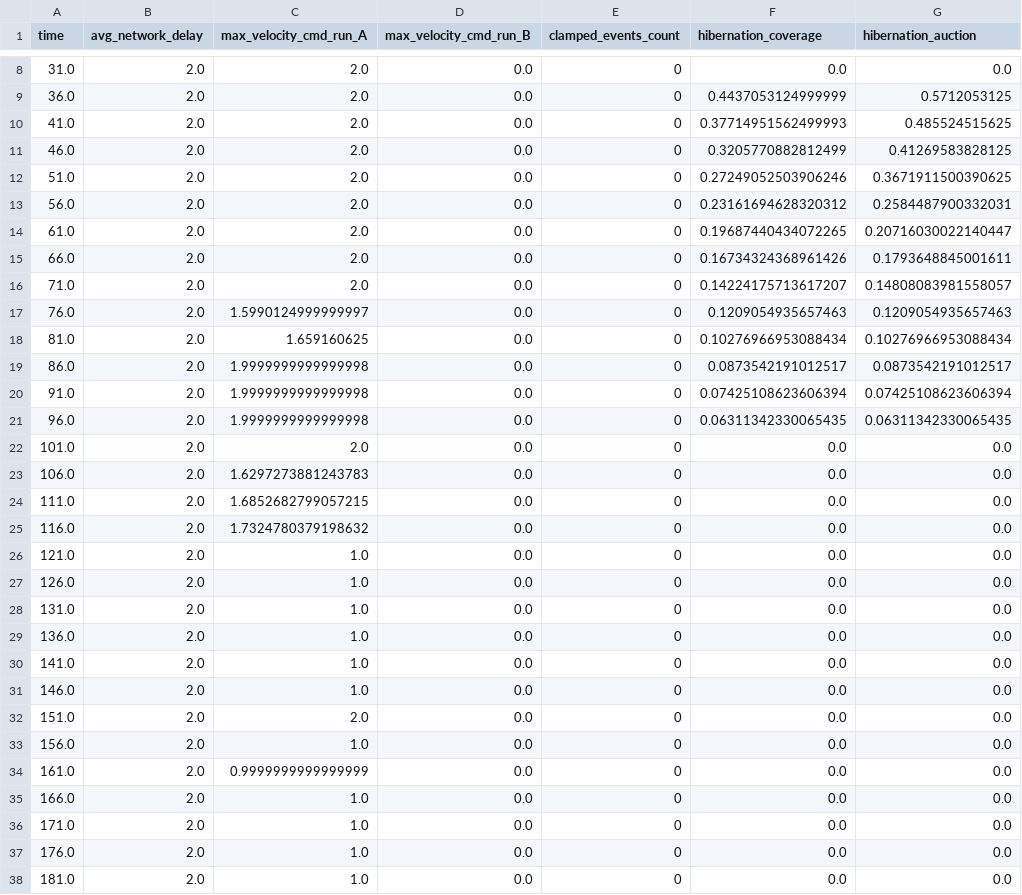
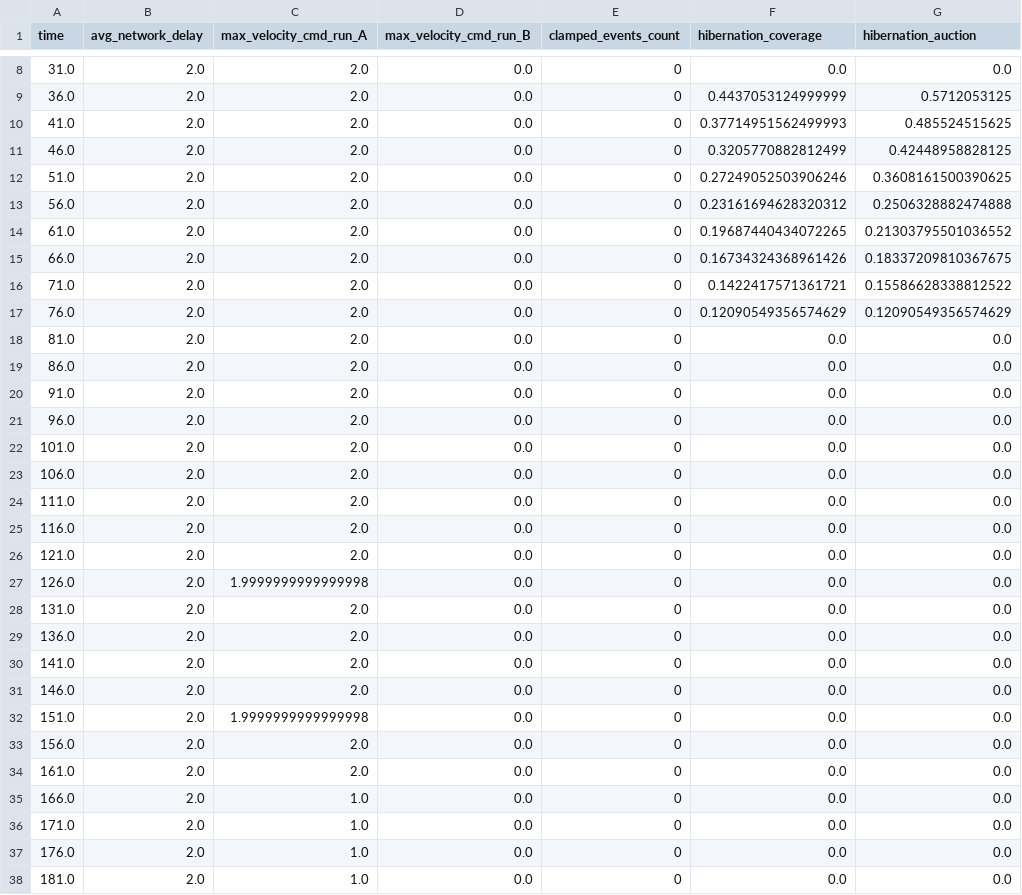
Before and after one commit to ShivamMalge/swarm_drone_framework, a CSV file: logs/experiment_3_stability_run_A.csv, drawn as a sheet; only a part is shown, gaps mark what is left out.

```diff
--- a/logs/experiment_3_stability_run_A.csv
+++ b/logs/experiment_3_stability_run_A.csv
@@ -10,26 +10,26 @@ time,avg_network_delay,max_velocity_cmd_run_A,max_velocity_cmd_run_B,clamped_eve
 41.0,2.0,2.0,0.0,0,0.37714951562499993,0.485524515625
-46.0,2.0,2.0,0.0,0,0.3205770882812499,0.41269583828125
-51.0,2.0,2.0,0.0,0,0.27249052503906246,0.3671911500390625
-56.0,2.0,2.0,0.0,0,0.23161694628320312,0.2584487900332031
-61.0,2.0,2.0,0.0,0,0.19687440434072265,0.20716030022140447
-66.0,2.0,2.0,0.0,0,0.16734324368961426,0.1793648845001611
-71.0,2.0,2.0,0.0,0,0.14224175713617207,0.14808083981558057
-76.0,2.0,1.5990124999999997,0.0,0,0.1209054935657463,0.1209054935657463
-81.0,2.0,1.659160625,0.0,0,0.10276966953088434,0.10276966953088434
-86.0,2.0,1.9999999999999998,0.0,0,0.0873542191012517,0.0873542191012517
-91.0,2.0,1.9999999999999998,0.0,0,0.07425108623606394,0.07425108623606394
-96.0,2.0,1.9999999999999998,0.0,0,0.06311342330065435,0.06311342330065435
+46.0,2.0,2.0,0.0,0,0.3205770882812499,0.42448958828125
+51.0,2.0,2.0,0.0,0,0.27249052503906246,0.3608161500390625
+56.0,2.0,2.0,0.0,0,0.23161694628320312,0.2506328882474888
+61.0,2.0,2.0,0.0,0,0.19687440434072265,0.21303795501036552
+66.0,2.0,2.0,0.0,0,0.16734324368961426,0.18337209810367675
+71.0,2.0,2.0,0.0,0,0.1422417571361721,0.15586628338812522
+76.0,2.0,2.0,0.0,0,0.12090549356574629,0.12090549356574629
+81.0,2.0,2.0,0.0,0,0.0,0.0
+86.0,2.0,2.0,0.0,0,0.0,0.0
+91.0,2.0,2.0,0.0,0,0.0,0.0
+96.0,2.0,2.0,0.0,0,0.0,0.0
 101.0,2.0,2.0,0.0,0,0.0,0.0
-106.0,2.0,1.6297273881243783,0.0,0,0.0,0.0
-111.0,2.0,1.6852682799057215,0.0,0,0.0,0.0
-116.0,2.0,1.7324780379198632,0.0,0,0.0,0.0
-121.0,2.0,1.0,0.0,0,0.0,0.0
-126.0,2.0,1.0,0.0,0,0.0,0.0
-131.0,2.0,1.0,0.0,0,0.0,0.0
-136.0,2.0,1.0,0.0,0,0.0,0.0
-141.0,2.0,1.0,0.0,0,0.0,0.0
-146.0,2.0,1.0,0.0,0,0.0,0.0
-151.0,2.0,2.0,0.0,0,0.0,0.0
-156.0,2.0,1.0,0.0,0,0.0,0.0
-161.0,2.0,0.9999999999999999,0.0,0,0.0,0.0
+106.0,2.0,2.0,0.0,0,0.0,0.0
+111.0,2.0,2.0,0.0,0,0.0,0.0
+116.0,2.0,2.0,0.0,0,0.0,0.0
+121.0,2.0,2.0,0.0,0,0.0,0.0
+126.0,2.0,1.9999999999999998,0.0,0,0.0,0.0
+131.0,2.0,2.0,0.0,0,0.0,0.0
+136.0,2.0,2.0,0.0,0,0.0,0.0
+141.0,2.0,2.0,0.0,0,0.0,0.0
+146.0,2.0,2.0,0.0,0,0.0,0.0
+151.0,2.0,1.9999999999999998,0.0,0,0.0,0.0
+156.0,2.0,2.0,0.0,0,0.0,0.0
+161.0,2.0,2.0,0.0,0,0.0,0.0
 166.0,2.0,1.0,0.0,0,0.0,0.0
```
Also changed, not shown: logs/experiment_1_percolation.csv, logs/experiment_2_thermodynamics_merged.csv, 8 other files.
